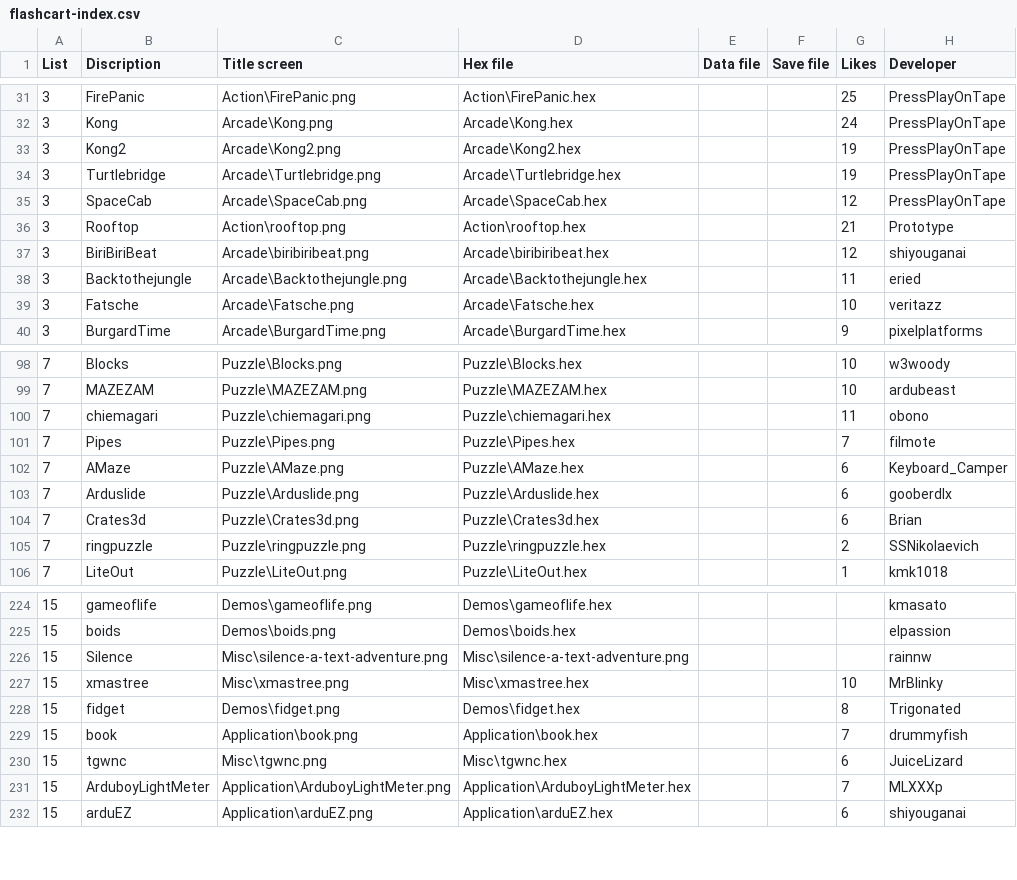
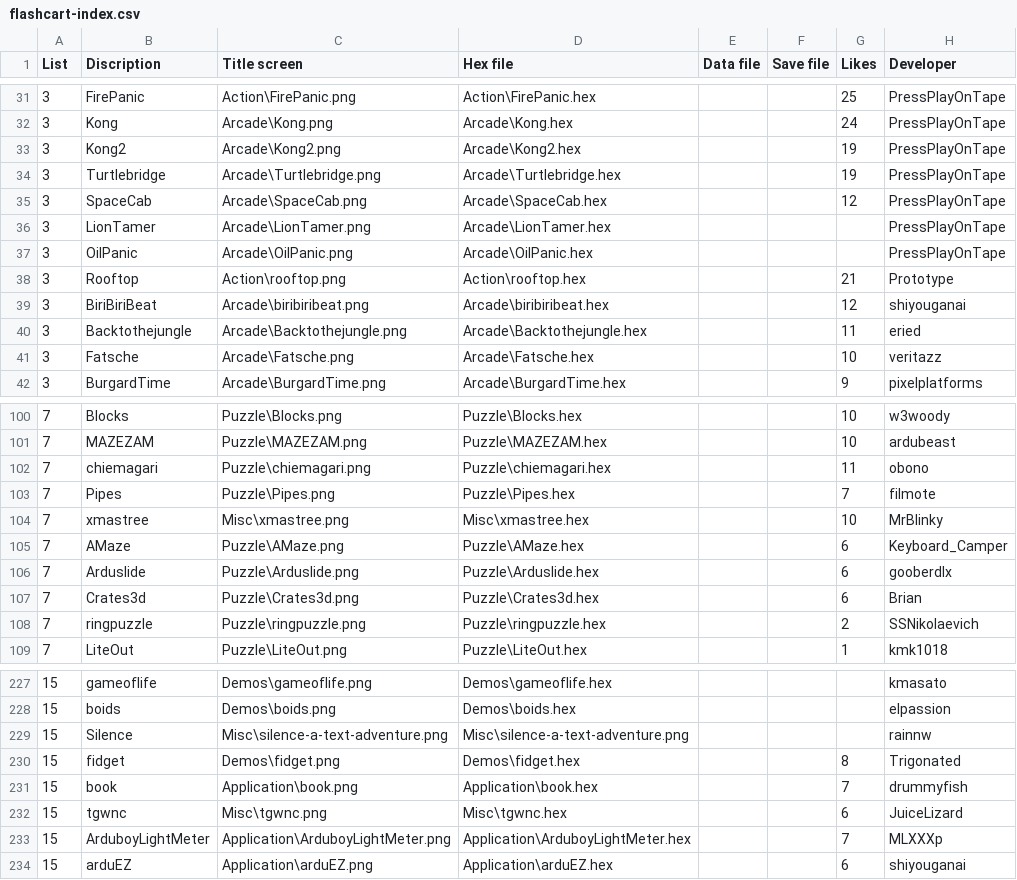
Before and after one commit to bateske/ArduFXTest, a CSV file: flashcart-index.csv, drawn as a sheet; only a part is shown, gaps mark what is left out; removed rows and columns are numbered as before the commit, all else as after; the diff names each change by its address in the sheet, - before the commit and + after, or states it on an @@ line.

```diff
--- a/flashcart-index.csv
+++ b/flashcart-index.csv
+row 36: 3 | LionTamer | Arcade\LionTamer.png | Arcade\LionTamer.hex |  |  |  | PressPlayOnTape
+row 37: 3 | OilPanic | Arcade\OilPanic.png | Arcade\OilPanic.hex |  |  |  | PressPlayOnTape
+row 104: 7 | xmastree | Misc\xmastree.png | Misc\xmastree.hex |  |  | 10 | MrBlinky
-row 227: 15 | xmastree | Misc\xmastree.png | Misc\xmastree.hex |  |  | 10 | MrBlinky
```
Also changed, not shown: 1 other file.
